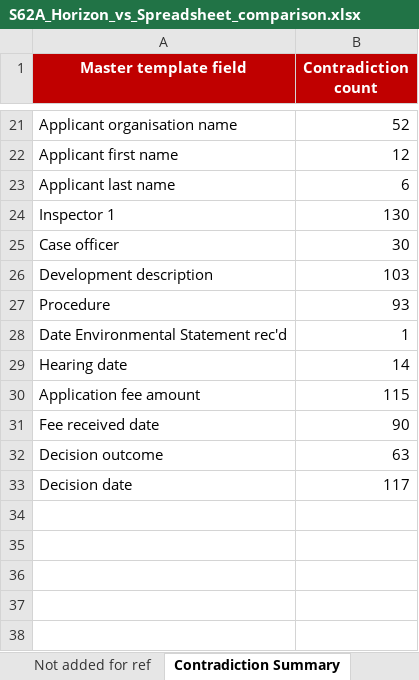
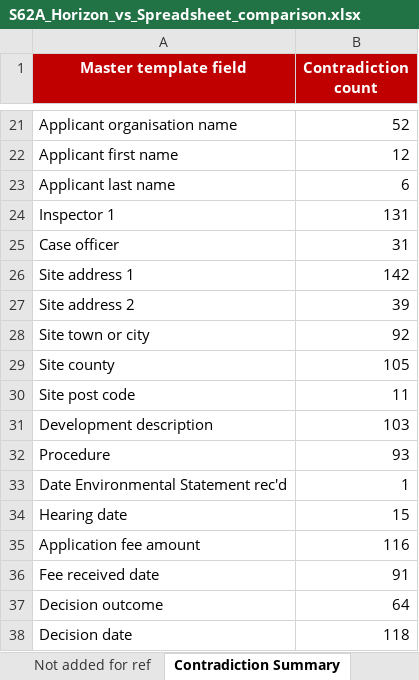
Before and after one commit to Planning-Inspectorate/odw-synapse-workspace, an Excel workbook: S62aMigration/outputs/S62A_Horizon_vs_Spreadsheet_comparison.xlsx, sheet Contradiction Summary, drawn as a sheet; only a part is shown, gaps mark what is left out; values as stored, in another font and other column widths than the file's, no borders; addresses are those after the commit; the diff covers the shown part only; the diff names each change by its address in the sheet, - before the commit and + after, or states it on an @@ line.

```diff
--- a/S62aMigration/outputs/S62A_Horizon_vs_Spreadsheet_comparison.xlsx (sheet Contradiction Summary)
+++ b/S62aMigration/outputs/S62A_Horizon_vs_Spreadsheet_comparison.xlsx (sheet Contradiction Summary)
-B24 (Contradiction count): 130
+B24 (Contradiction count): 131
-B25 (Contradiction count): 30
+B25 (Contradiction count): 31
+row 26: Site address 1 | 142
+row 27: Site address 2 | 39
+row 28: Site town or city | 92
+row 29: Site county | 105
+row 30: Site post code | 11
-B34 (Contradiction count): 14
+B34 (Contradiction count): 15
-B35 (Contradiction count): 115
+B35 (Contradiction count): 116
-B36 (Contradiction count): 90
+B36 (Contradiction count): 91
-B37 (Contradiction count): 63
+B37 (Contradiction count): 64
-B38 (Contradiction count): 117
+B38 (Contradiction count): 118
```
Also changed, not shown: 13 edited cells elsewhere in this sheet, sheet Template, S62aMigration/outputs/MASTER LEGACY cases S62A - with Horizon data.xlsx, S62aMigration/outputs/S62A_All_Sheets_migrated.xlsx, 3 other files.
